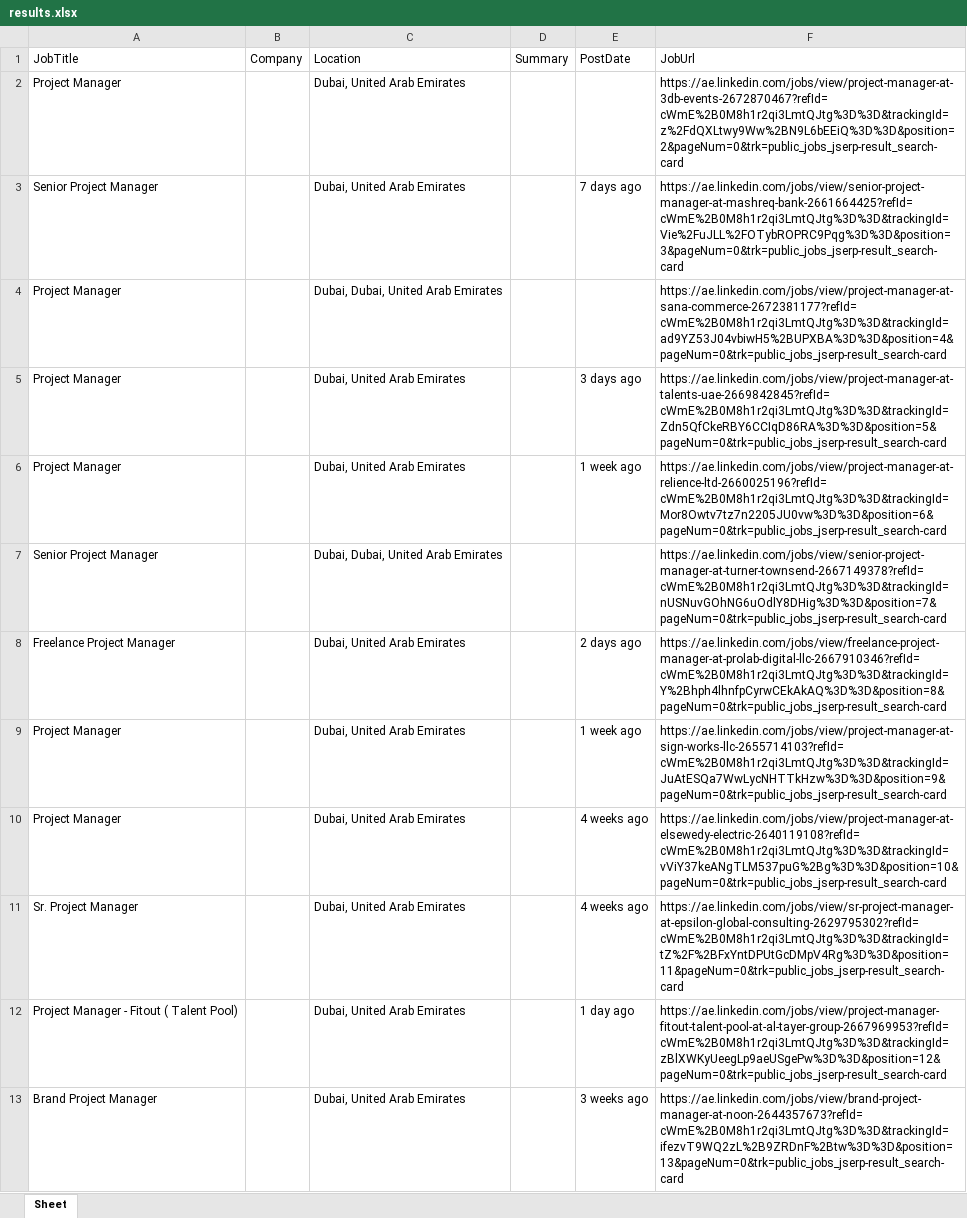
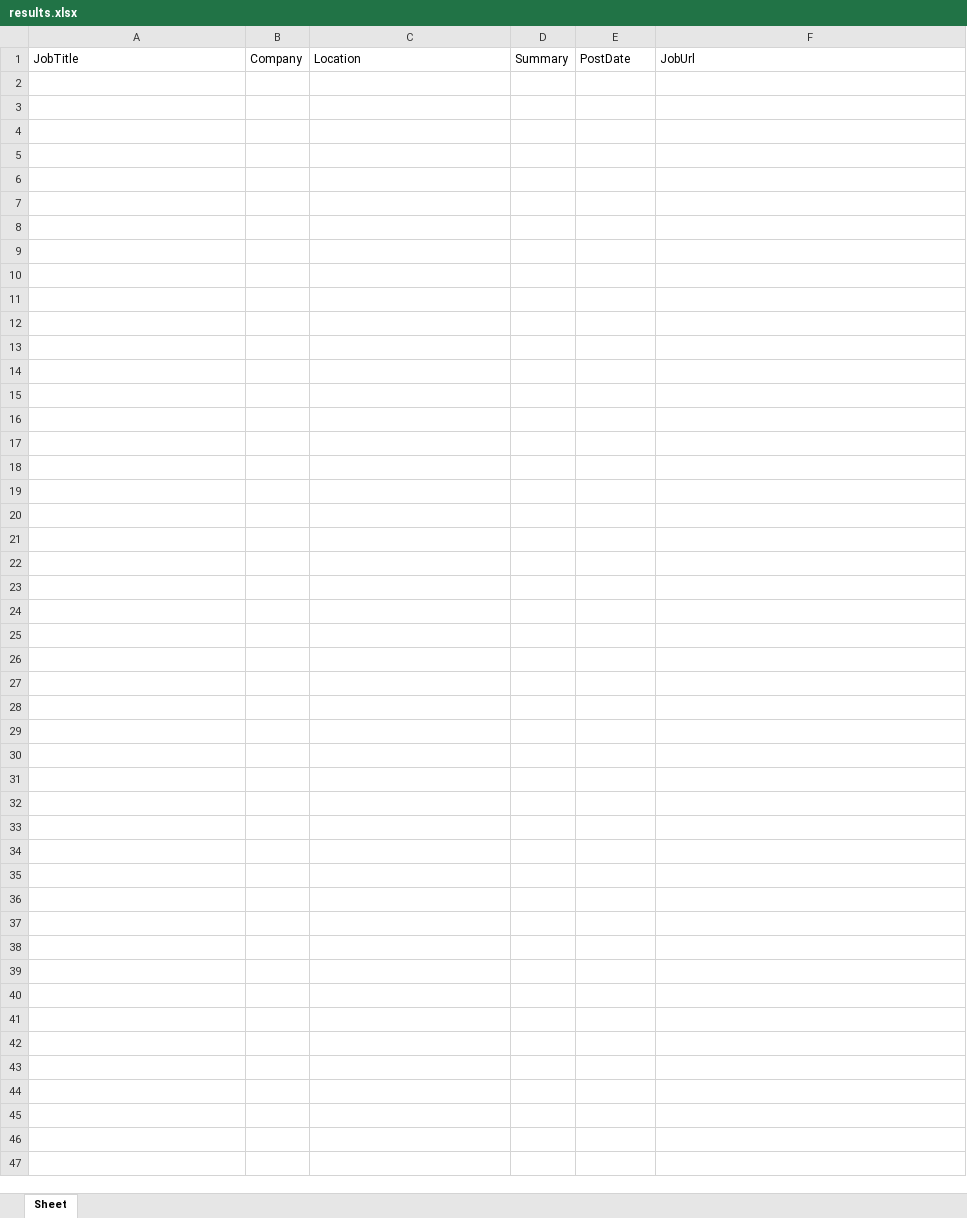
Before and after one commit to leezene/job-scraper-backend, an Excel workbook: results.xlsx, sheet Sheet, drawn as a sheet; only a part is shown; values as stored, in another font and other column widths than the file's, no borders; the diff covers the shown part only; the diff names each change by its address in the sheet, - before the commit and + after, or states it on an @@ line.

```diff
--- a/results.xlsx (sheet Sheet)
+++ b/results.xlsx (sheet Sheet)
-row 2: Project Manager |  | Dubai, United Arab Emirates |  |  | https://ae.linkedin.com/jobs/view/project-manager-at-3db-events-2672870467?refId=cWmE%2B0M8h1r2qi3LmtQJtg%3D%3D&trackingId=z%2FdQXLtwy9Ww%2BN9L6bEEiQ%3D%3D&position=2&pageNum=0&trk=public_jobs_jserp-result_search-card
-row 3: Senior Project Manager |  | Dubai, United Arab Emirates |  | 7 days ago | https://ae.linkedin.com/jobs/view/senior-project-manager-at-mashreq-bank-2661664425?refId=cWmE%2B0M8h1r2qi3LmtQJtg%3D%3D&trackingId=Vie%2FuJLL%2FOTybROPRC9Pqg%3D%3D&position=3&pageNum=0&trk=public_jobs_jserp-result_search-card
-row 4: Project Manager |  | Dubai, Dubai, United Arab Emirates |  |  | https://ae.linkedin.com/jobs/view/project-manager-at-sana-commerce-2672381177?refId=cWmE%2B0M8h1r2qi3LmtQJtg%3D%3D&trackingId=ad9YZ53J04vbiwH5%2BUPXBA%3D%3D&position=4&pageNum=0&trk=public_jobs_jserp-result_search-card
-row 5: Project Manager |  | Dubai, United Arab Emirates |  | 3 days ago | https://ae.linkedin.com/jobs/view/project-manager-at-talents-uae-2669842845?refId=cWmE%2B0M8h1r2qi3LmtQJtg%3D%3D&trackingId=Zdn5QfCkeRBY6CCIqD86RA%3D%3D&position=5&pageNum=0&trk=public_jobs_jserp-result_search-card
-row 6: Project Manager |  | Dubai, United Arab Emirates |  | 1 week ago | https://ae.linkedin.com/jobs/view/project-manager-at-relience-ltd-2660025196?refId=cWmE%2B0M8h1r2qi3LmtQJtg%3D%3D&trackingId=Mor8Owtv7tz7n2205JU0vw%3D%3D&position=6&pageNum=0&trk=public_jobs_jserp-result_search-card
-row 7: Senior Project Manager |  | Dubai, Dubai, United Arab Emirates |  |  | https://ae.linkedin.com/jobs/view/senior-project-manager-at-turner-townsend-2667149378?refId=cWmE%2B0M8h1r2qi3LmtQJtg%3D%3D&trackingId=nUSNuvGOhNG6uOdlY8DHig%3D%3D&position=7&pageNum=0&trk=public_jobs_jserp-result_search-card
-row 8: Freelance Project Manager |  | Dubai, United Arab Emirates |  | 2 days ago | https://ae.linkedin.com/jobs/view/freelance-project-manager-at-prolab-digital-llc-2667910346?refId=cWmE%2B0M8h1r2qi3LmtQJtg%3D%3D&trackingId=Y%2Bhph4lhnfpCyrwCEkAkAQ%3D%3D&position=8&pageNum=0&trk=public_jobs_jserp-result_search-card
-row 9: Project Manager |  | Dubai, United Arab Emirates |  | 1 week ago | https://ae.linkedin.com/jobs/view/project-manager-at-sign-works-llc-2655714103?refId=cWmE%2B0M8h1r2qi3LmtQJtg%3D%3D&trackingId=JuAtESQa7WwLycNHTTkHzw%3D%3D&position=9&pageNum=0&trk=public_jobs_jserp-result_search-card
-row 10: Project Manager |  | Dubai, United Arab Emirates |  | 4 weeks ago | https://ae.linkedin.com/jobs/view/project-manager-at-elsewedy-electric-2640119108?refId=cWmE%2B0M8h1r2qi3LmtQJtg%3D%3D&trackingId=vViY37keANgTLM537puG%2Bg%3D%3D&position=10&pageNum=0&trk=public_jobs_jserp-result_search-card
-row 11: Sr. Project Manager |  | Dubai, United Arab Emirates |  | 4 weeks ago | https://ae.linkedin.com/jobs/view/sr-project-manager-at-epsilon-global-consulting-2629795302?refId=cWmE%2B0M8h1r2qi3LmtQJtg%3D%3D&trackingId=tZ%2F%2BFxYntDPUtGcDMpV4Rg%3D%3D&position=11&pageNum=0&trk=public_jobs_jserp-result_search-card
-row 12: Project Manager - Fitout ( Talent Pool) |  | Dubai, United Arab Emirates |  | 1 day ago | https://ae.linkedin.com/jobs/view/project-manager-fitout-talent-pool-at-al-tayer-group-2667969953?refId=cWmE%2B0M8h1r2qi3LmtQJtg%3D%3D&trackingId=zBlXWKyUeegLp9aeUSgePw%3D%3D&position=12&pageNum=0&trk=public_jobs_jserp-result_search-card
-row 13: Brand Project Manager |  | Dubai, United Arab Emirates |  | 3 weeks ago | https://ae.linkedin.com/jobs/view/brand-project-manager-at-noon-2644357673?refId=cWmE%2B0M8h1r2qi3LmtQJtg%3D%3D&trackingId=ifezvT9WQ2zL%2B9ZRDnF%2Btw%3D%3D&position=13&pageNum=0&trk=public_jobs_jserp-result_search-card
```
Also changed, not shown: 12 removed rows elsewhere in this sheet, output/results.xlsx, 12 other files.
